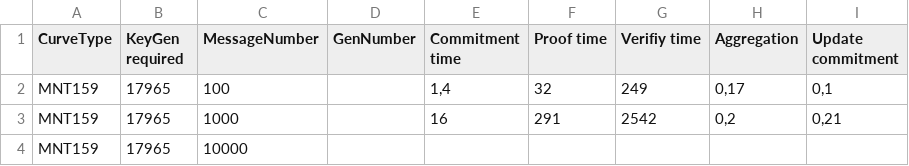
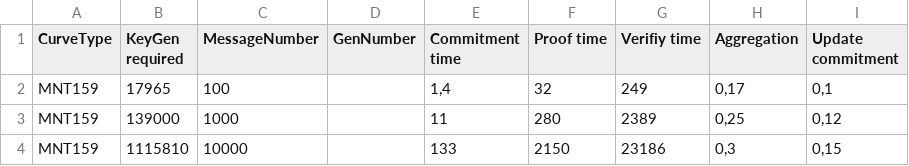
Before and after one commit to Loryerba/Commitment_Schemes, a CSV file: Pointproof/BenchPointproof.csv, drawn as a sheet.

Commit message:
All bench done

```diff
--- a/Pointproof/BenchPointproof.csv
+++ b/Pointproof/BenchPointproof.csv
@@ -2,3 +2,3 @@ CurveType;KeyGen required;MessageNumber;GenNumber;Commitment time;Proof time;Ver
 MNT159;17965;100;;1,4;32;249;0,17;0,1
-MNT159;17965;1000;;16;291;2542;0,2;0,21
-MNT159;17965;10000;;;;;;
+MNT159;139000;1000;;11;280;2389;0,25;0,12
+MNT159;1115810;10000;;133;2150;23186;0,3;0,15
```
